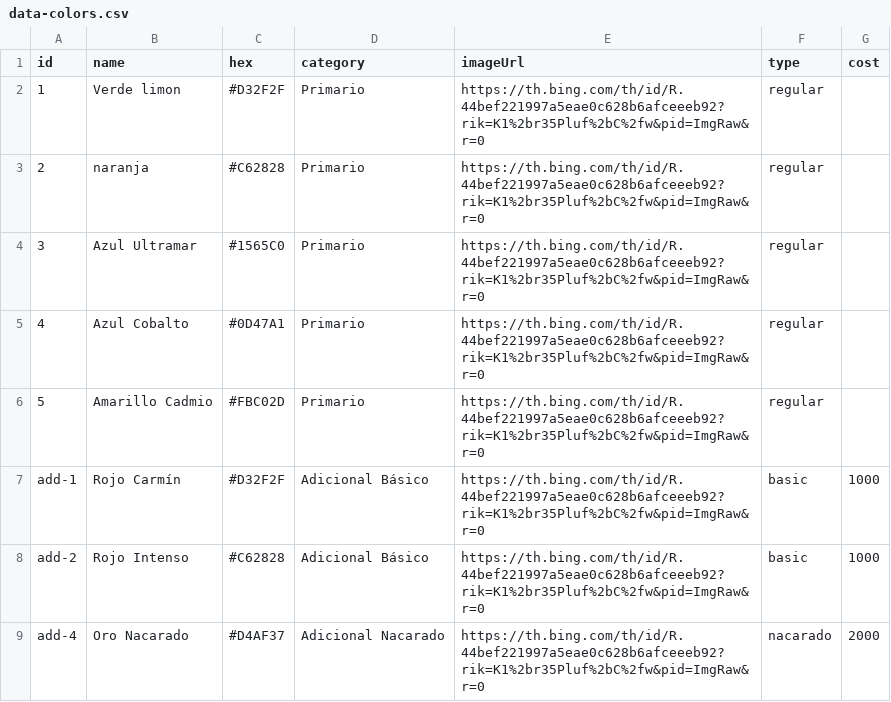
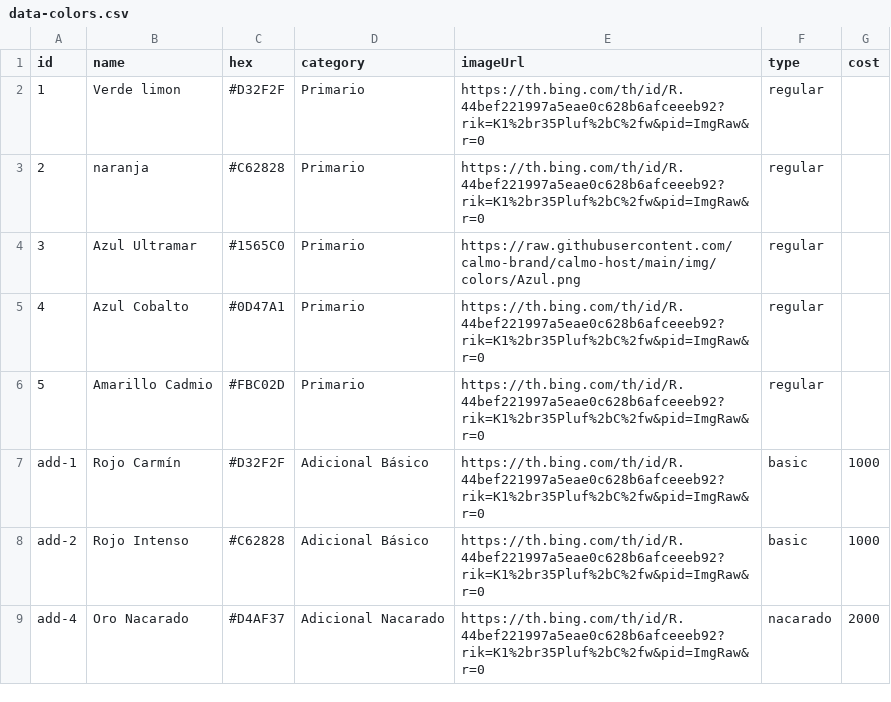
Before and after one commit to calmo-brand/calmo-host, a CSV file: catalog/colors/data-colors.csv, drawn as a sheet.

Commit message:
Update data-colors.csv

```diff
--- a/catalog/colors/data-colors.csv
+++ b/catalog/colors/data-colors.csv
@@ -3,3 +3,3 @@ id,name,hex,category,imageUrl,type,cost
 2,naranja,#C62828,Primario,https://th.bing.com/th/id/R.44bef221997a5eae0c628b6afceeeb92?rik=K1%2br35Pluf%2bC%2fw&pid=ImgRaw&r=0,regular,
-3,Azul Ultramar,#1565C0,Primario,https://th.bing.com/th/id/R.44bef221997a5eae0c628b6afceeeb92?rik=K1%2br35Pluf%2bC%2fw&pid=ImgRaw&r=0,regular,
+3,Azul Ultramar,#1565C0,Primario,https://raw.githubusercontent.com/calmo-brand/calmo-host/main/img/colors/Azul.png,regular,
 4,Azul Cobalto,#0D47A1,Primario,https://th.bing.com/th/id/R.44bef221997a5eae0c628b6afceeeb92?rik=K1%2br35Pluf%2bC%2fw&pid=ImgRaw&r=0,regular,
```
